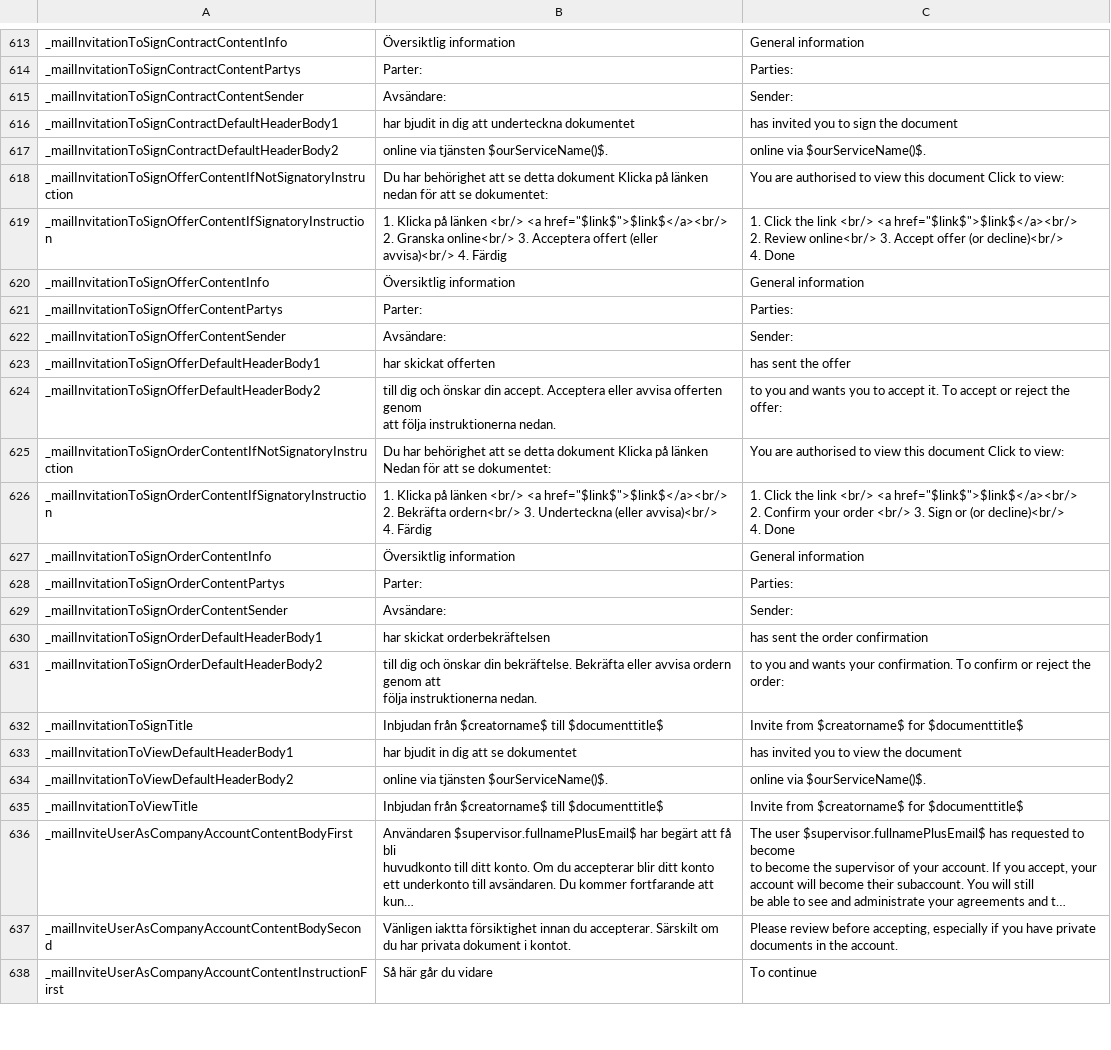
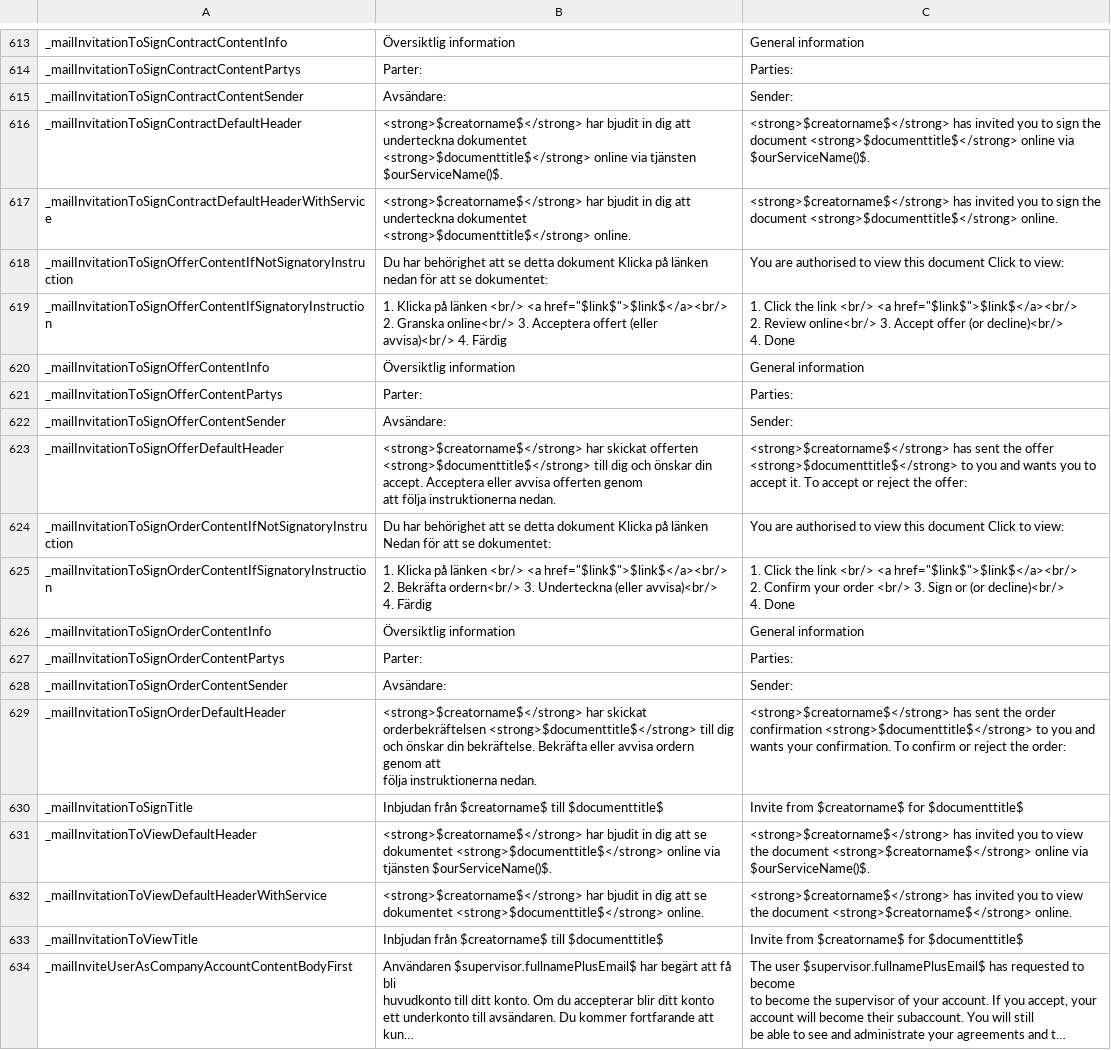
Before and after one commit to scrive/scrive-apidocs, a CSV file: texts/everything.csv, drawn as a sheet; only a part is shown, gaps mark what is left out; the shorter side is filled out with more unchanged rows; long unchanged cells end in ….

Commit message:
Invitation mails no scrivapa for services

```diff
--- a/texts/everything.csv
+++ b/texts/everything.csv
@@ -1738,4 +1738,4 @@
 "_mailInvitationToSignContractContentSender","Avsändare:","Sender:"
-"_mailInvitationToSignContractDefaultHeaderBody1","har bjudit in dig att underteckna dokumentet","has invited you to sign the document"
-"_mailInvitationToSignContractDefaultHeaderBody2","online via tjänsten $ourServiceName()$.","online via $ourServiceName()$."
+"_mailInvitationToSignContractDefaultHeader","<strong>$creatorname$</strong> har bjudit in dig att underteckna dokumentet <strong>$documenttitle$</strong> online via tjänsten $ourServiceName()$.","<strong>$creatorname$</strong>  has invited you to sign the document <strong>$documenttitle$</strong> online via $ourServiceName()$."
+"_mailInvitationToSignContractDefaultHeaderWithService","<strong>$creatorname$</strong> har bjudit in dig att underteckna dokumentet <strong>$documenttitle$</strong> online.","<strong>$creatorname$</strong>  has invited you to sign the document <strong>$documenttitle$</strong> online."
 "_mailInvitationToSignOfferContentIfNotSignatoryInstruction","Du har behörighet att se detta dokument    Klicka på länken
@@ -1750,5 +1750,4 @@
 "_mailInvitationToSignOfferContentSender","Avsändare:","Sender:"
-"_mailInvitationToSignOfferDefaultHeaderBody1","har skickat offerten","has sent the offer"
-"_mailInvitationToSignOfferDefaultHeaderBody2","till dig och önskar din accept.      Acceptera eller avvisa offerten genom
- att följa instruktionerna nedan.","to you and wants you to accept it.     To accept or reject the offer:"
+"_mailInvitationToSignOfferDefaultHeader","<strong>$creatorname$</strong> har skickat offerten <strong>$documenttitle$</strong> till dig och önskar din accept.      Acceptera eller avvisa offerten genom
+ att följa instruktionerna nedan.","<strong>$creatorname$</strong> has sent the offer <strong>$documenttitle$</strong> to you and wants you to accept it.     To accept or reject the offer:"
 "_mailInvitationToSignOrderContentIfNotSignatoryInstruction","Du har behörighet att se detta dokument    Klicka på länken
@@ -1763,8 +1762,7 @@
 "_mailInvitationToSignOrderContentSender","Avsändare:","Sender:"
-"_mailInvitationToSignOrderDefaultHeaderBody1","har skickat orderbekräftelsen","has sent the order confirmation"
-"_mailInvitationToSignOrderDefaultHeaderBody2","till dig och önskar din bekräftelse. Bekräfta eller avvisa ordern genom att
- följa instruktionerna nedan.","to you and wants your confirmation. To confirm or reject the order:"
+"_mailInvitationToSignOrderDefaultHeader","<strong>$creatorname$</strong> har skickat orderbekräftelsen  <strong>$documenttitle$</strong> till dig och önskar din bekräftelse. Bekräfta eller avvisa ordern genom att
+ följa instruktionerna nedan.","<strong>$creatorname$</strong> has sent the order confirmation <strong>$documenttitle$</strong> to you and wants your confirmation. To confirm or reject the order:"
 "_mailInvitationToSignTitle","Inbjudan från $creatorname$ till $documenttitle$","Invite from $creatorname$ for $documenttitle$"
-"_mailInvitationToViewDefaultHeaderBody1","har bjudit in dig att se dokumentet","has invited you to view the document"
-"_mailInvitationToViewDefaultHeaderBody2","online via tjänsten $ourServiceName()$.","online via $ourServiceName()$."
+"_mailInvitationToViewDefaultHeader","<strong>$creatorname$</strong> har bjudit in dig att se dokumentet <strong>$documenttitle$</strong> online via tjänsten $ourServiceName()$.","<strong>$creatorname$</strong> has invited you to view the document <strong>$creatorname$</strong> online via $ourServiceName()$."
+"_mailInvitationToViewDefaultHeaderWithService","<strong>$creatorname$</strong> har bjudit in dig att se dokumentet <strong>$documenttitle$</strong> online.","<strong>$creatorname$</strong> has invited you to view the document <strong>$creatorname$</strong> online."
 "_mailInvitationToViewTitle","Inbjudan från $creatorname$ till $documenttitle$","Invite from $creatorname$ for $documenttitle$"
```
Also changed, not shown: 2 other files.
